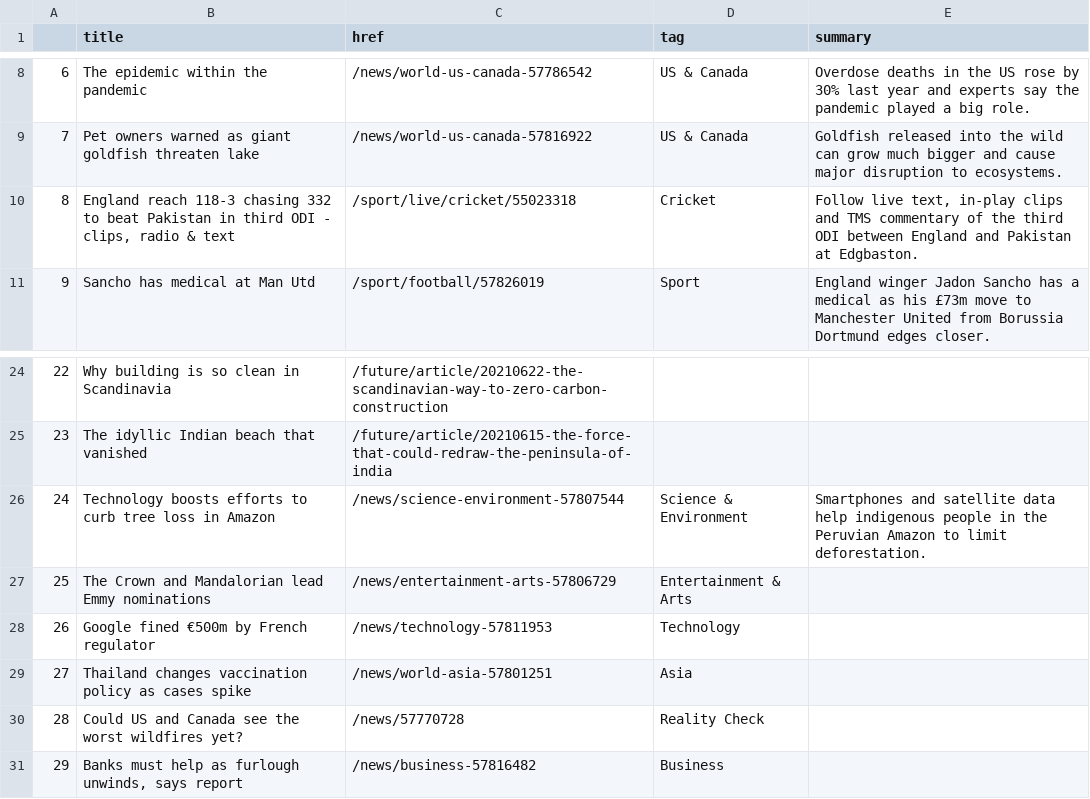
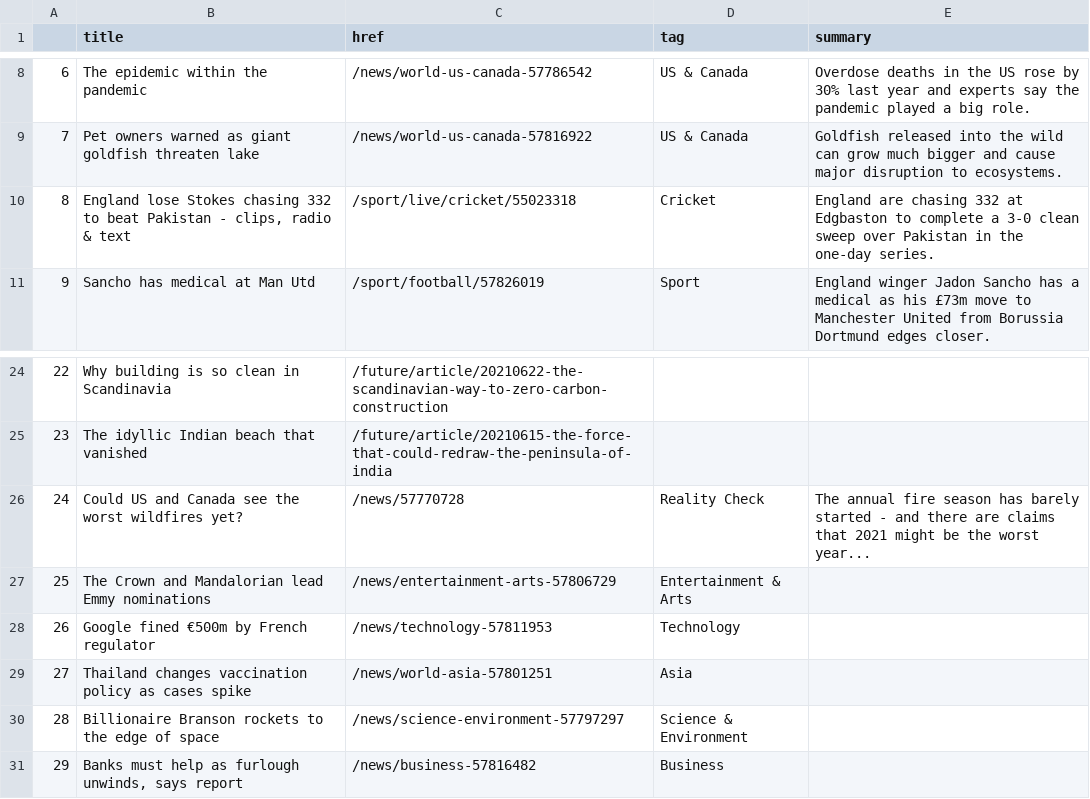
Before and after one commit to ichinichichi/automatic-scraper, a CSV file: bbc-headlines.csv, drawn as a sheet; only a part is shown, gaps mark what is left out.

```diff
--- a/bbc-headlines.csv
+++ b/bbc-headlines.csv
@@ -9,3 +9,3 @@
 7,Pet owners warned as giant goldfish threaten lake,/news/world-us-canada-57816922,US & Canada,Goldfish released into the wild can grow much bigger and cause major disruption to ecosystems.
-8,"England reach 118-3 chasing 332 to beat Pakistan in third ODI - clips, radio & text",/sport/live/cricket/55023318,Cricket,"Follow live text, in-play clips and TMS commentary of the third ODI between England and Pakistan at Edgbaston."
+8,"England lose Stokes chasing 332 to beat Pakistan - clips, radio & text",/sport/live/cricket/55023318,Cricket,England are chasing 332 at Edgbaston to complete a 3-0 clean sweep over Pakistan in the one-day series.
 9,Sancho has medical at Man Utd,/sport/football/57826019,Sport,England winger Jadon Sancho has a medical as his £73m move to Manchester United from Borussia Dortmund edges closer.
@@ -25,3 +25,3 @@
 23,The idyllic Indian beach that vanished,/future/article/20210615-the-force-that-could-redraw-the-peninsula-of-india,,
-24,Technology boosts efforts to curb tree loss in Amazon,/news/science-environment-57807544,Science & Environment,Smartphones and satellite data help indigenous people in the Peruvian Amazon to limit deforestation.
+24,Could US and Canada see the worst wildfires yet?,/news/57770728,Reality Check,The annual fire season has barely started - and there are claims that 2021 might be the worst year...
 25,The Crown and Mandalorian lead Emmy nominations,/news/entertainment-arts-57806729,Entertainment & Arts,
@@ -29,3 +29,3 @@
 27,Thailand changes vaccination policy as cases spike,/news/world-asia-57801251,Asia,
-28,Could US and Canada see the worst wildfires yet?,/news/57770728,Reality Check,
+28,Billionaire Branson rockets to the edge of space,/news/science-environment-57797297,Science & Environment,
 29,"Banks must help as furlough unwinds, says report",/news/business-57816482,Business,
```
